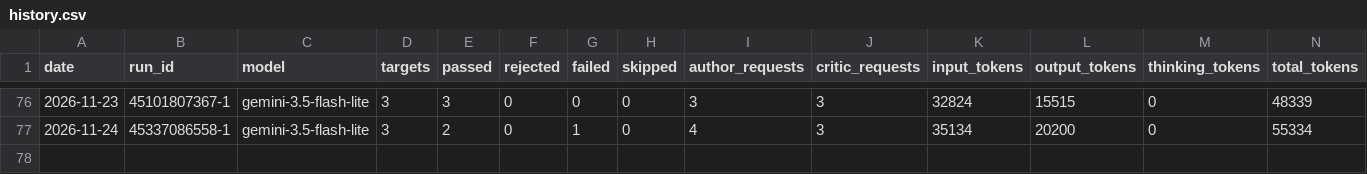
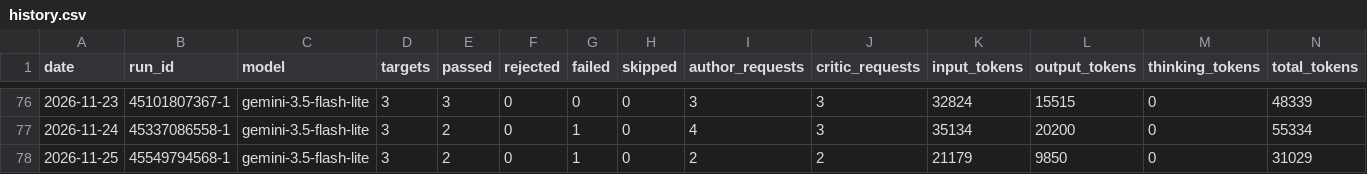
Before and after one commit to uruhayato373/stats47, a CSV file: data/ai-content/history.csv, drawn as a sheet; only a part is shown, gaps mark what is left out; rows hold the shown columns only; the diff names each change by its address in the sheet, - before the commit and + after, or states it on an @@ line.

```diff
--- a/data/ai-content/history.csv
+++ b/data/ai-content/history.csv
+row 78: 2026-11-25 | 45549794568-1 | gemini-3.5-flash-lite | 3 | 2 | 0 | 1 | 0 | 2 | 2 | 21179 | 9850 | 0 | 31029
```
Also changed, not shown: data/ai-content/remediation/progress-history.csv, 6 other files.
